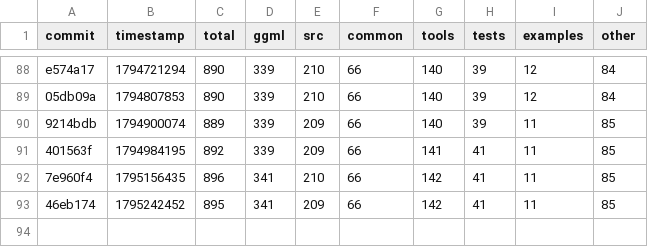
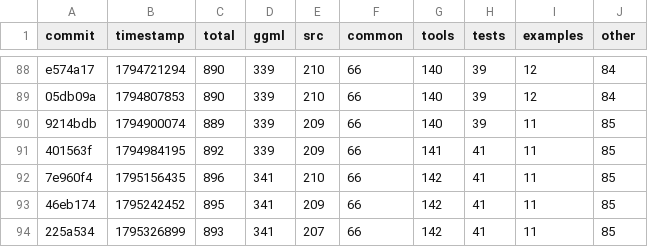
Before and after one commit to ggml-org/llama.cpp-dev, a CSV file: todo-counts.csv, drawn as a sheet; only a part is shown, gaps mark what is left out.

```diff
--- a/todo-counts.csv
+++ b/todo-counts.csv
@@ -93 +93,2 @@ e574a17,1794721294,890,339,210,66,140,39,12,84
 46eb174,1795242452,895,341,209,66,142,41,11,85
+225a534,1795326899,893,341,207,66,142,41,11,85
```
Also changed, not shown: 2 other files.
